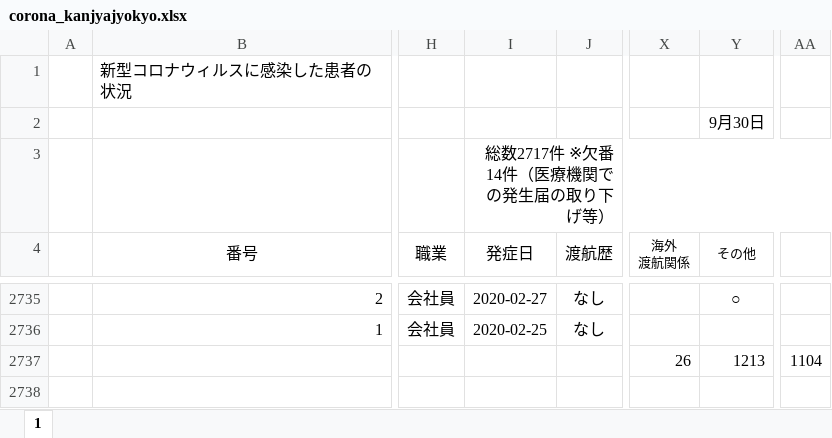
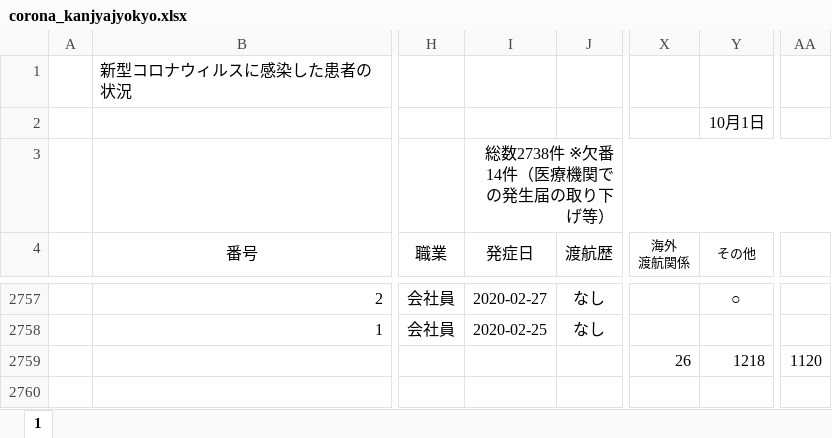
Before and after one commit to imabari/hyougo-covid19, an Excel workbook: corona_kanjyajyokyo.xlsx, sheet 1, drawn as a sheet; only a part is shown, gaps mark what is left out; values as stored, in another font and other column widths than the file's, no borders; conditional formats not drawn; addresses are those after the commit; the diff covers the shown part only; the diff names each change by its address in the sheet, - before the commit and + after, or states it on an @@ line.

```diff
--- a/corona_kanjyajyokyo.xlsx (sheet 1)
+++ b/corona_kanjyajyokyo.xlsx (sheet 1)
-Y2 (その他): 9月30日
+Y2 (その他): 10月1日
-I3 (発症日): 総数2717件 ※欠番14件（医療機関での発生届の取り下げ等）
+I3 (発症日): 総数2738件 ※欠番14件（医療機関での発生届の取り下げ等）
-Y2759 (その他): 1213
+Y2759 (その他): 1218
-AA2759: 1104
+AA2759: 1120
```
Also changed, not shown: 22 added rows elsewhere in this sheet, formulas that keep their value, daily_kanja.xlsx, 3 other files.
